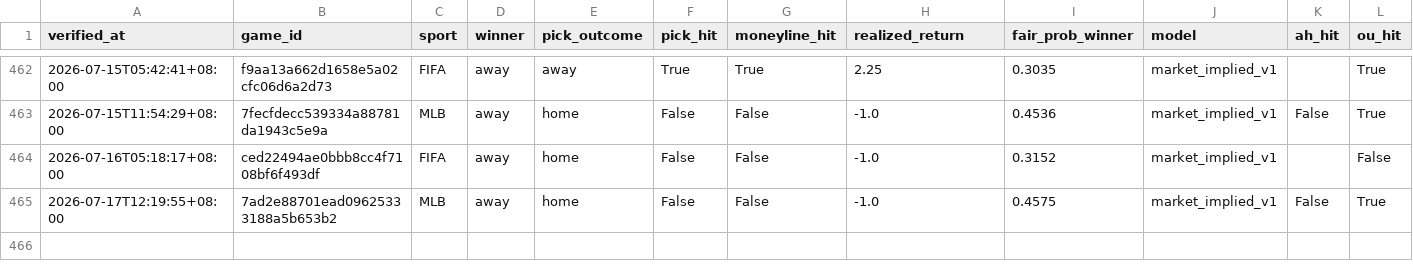
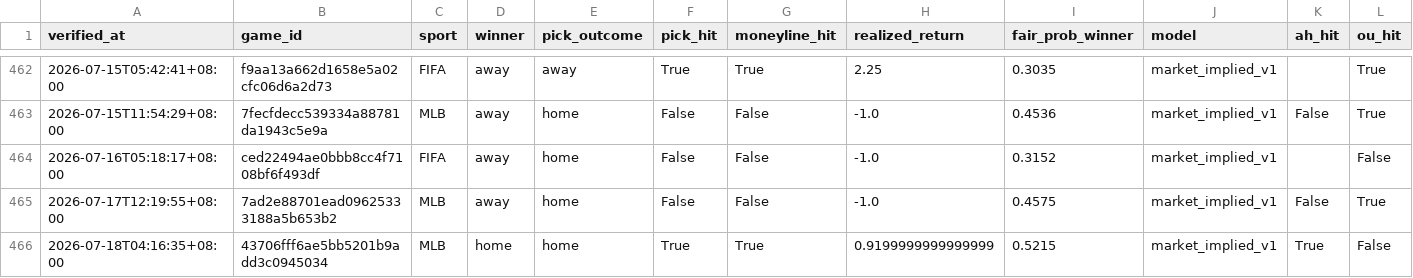
Before and after one commit to Chun427/sports-prediction-bot, a CSV file: verified_history.csv, drawn as a sheet; only a part is shown, gaps mark what is left out; rows hold the shown columns only; the diff names each change by its address in the sheet, - before the commit and + after, or states it on an @@ line.

```diff
--- a/verified_history.csv
+++ b/verified_history.csv
+row 466: 2026-07-18T04:16:35+08:00 | 43706fff6ae5bb5201b9add3c0945034 | MLB | home | home | True | True | 0.9199999999999999 | 0.5215 | market_implied_v1 | True | False
```
Also changed, not shown: 3 other files.
